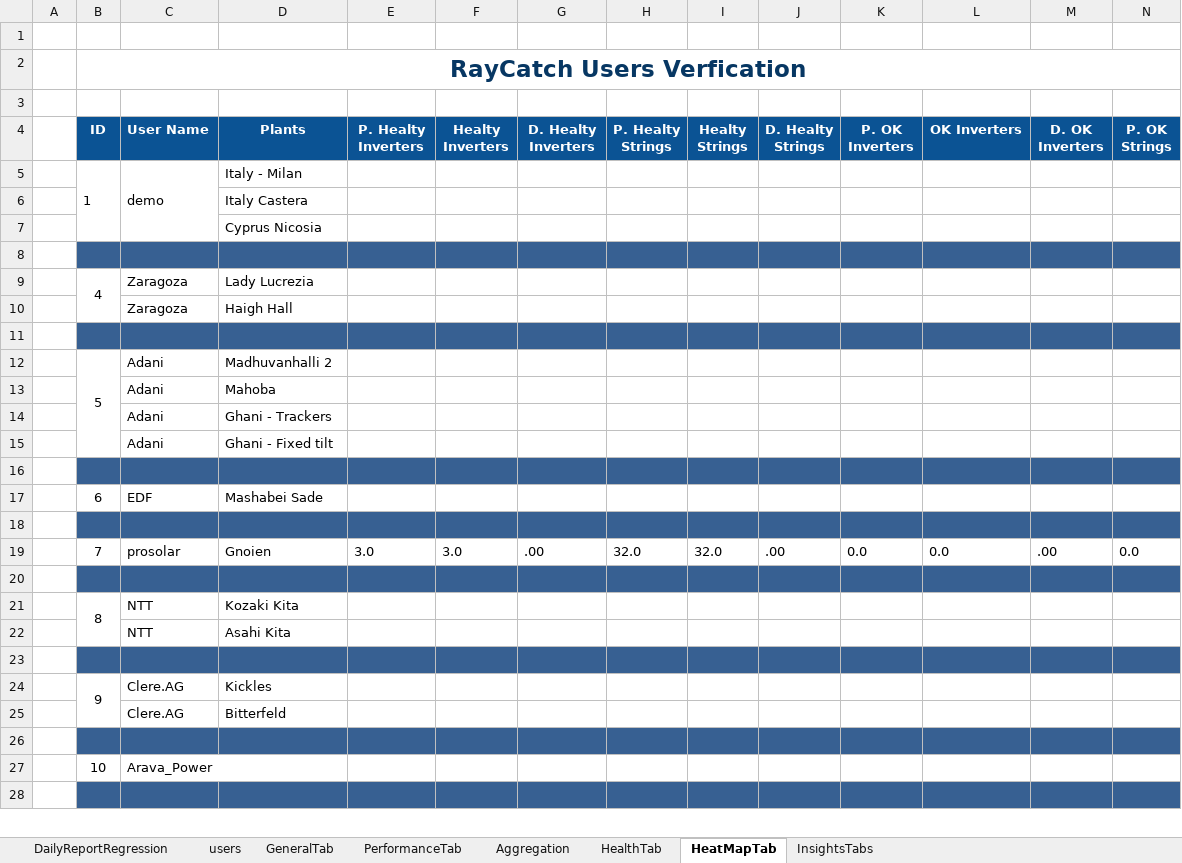
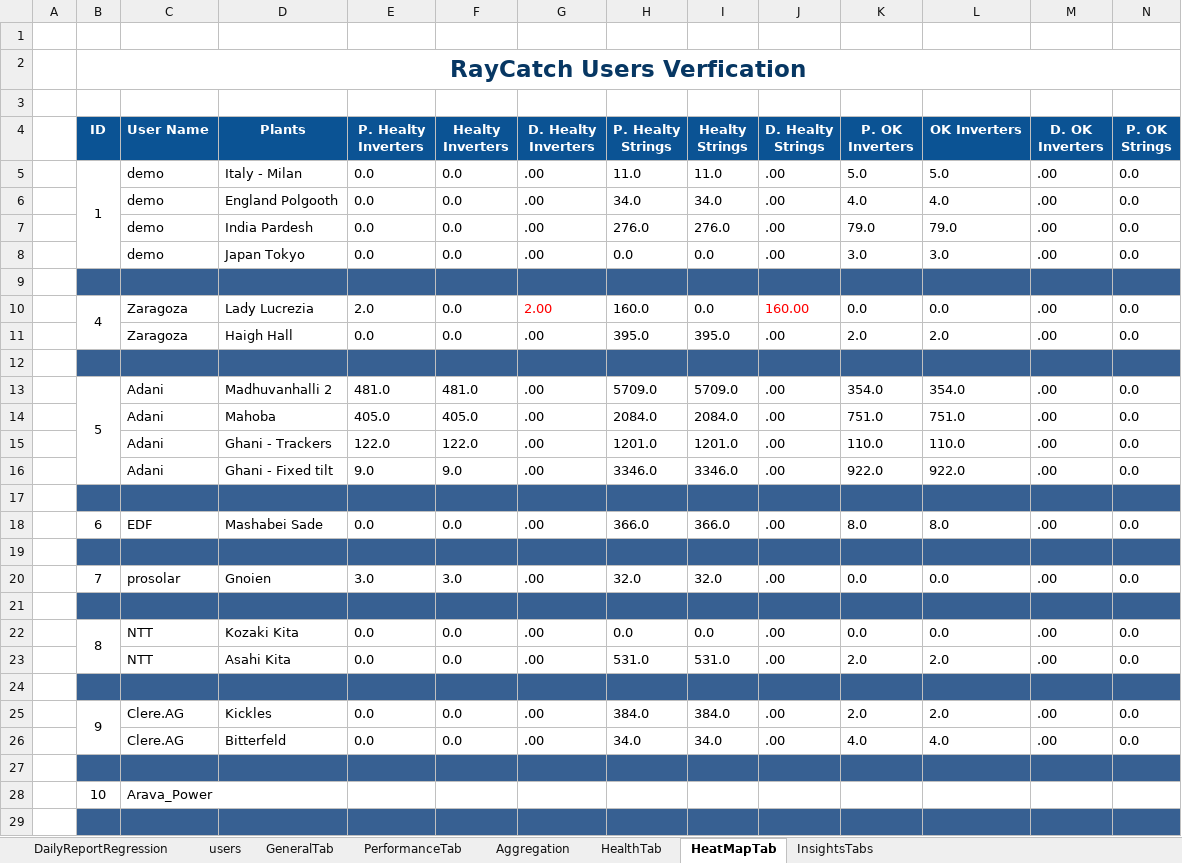
Before and after one commit to tariqalrob97/RayCatch, an Excel workbook: src/com/generic/config/DataSheet.xlsx, sheet HeatMapTab, drawn as a sheet; only a part is shown; values as stored, in another font and other column widths than the file's, no borders; conditional formats not drawn; removed rows and columns are numbered as before the commit, all else as after; rows hold the shown columns only; the diff covers the shown part only; the diff names each change by its address in the sheet, - before the commit and + after, or states it on an @@ line.

Commit message:
Adding new plants for demo user

```diff
--- a/src/com/generic/config/DataSheet.xlsx (sheet HeatMapTab)
+++ b/src/com/generic/config/DataSheet.xlsx (sheet HeatMapTab)
-row 5:  | 1 | demo | Italy - Milan
-row 6:  |  |  | Italy Castera
-row 7:  |  |  | Cyprus Nicosia
+row 5:  | 1 | demo | Italy - Milan | 0.0 | 0.0 | .00 | 11.0 | 11.0 | .00 | 5.0 | 5.0 | .00 | 0.0
+row 6:  |  | demo | England Polgooth | 0.0 | 0.0 | .00 | 34.0 | 34.0 | .00 | 4.0 | 4.0 | .00 | 0.0
+row 7:  |  | demo | India Pardesh | 0.0 | 0.0 | .00 | 276.0 | 276.0 | .00 | 79.0 | 79.0 | .00 | 0.0
+row 8:  |  | demo | Japan Tokyo | 0.0 | 0.0 | .00 | 0.0 | 0.0 | .00 | 3.0 | 3.0 | .00 | 0.0
-row 9:  | 4 | Zaragoza | Lady Lucrezia
-row 10:  |  | Zaragoza | Haigh Hall
+row 10:  | 4 | Zaragoza | Lady Lucrezia | 2.0 | 0.0 | 2.00 | 160.0 | 0.0 | 160.00 | 0.0 | 0.0 | .00 | 0.0
+row 11:  |  | Zaragoza | Haigh Hall | 0.0 | 0.0 | .00 | 395.0 | 395.0 | .00 | 2.0 | 2.0 | .00 | 0.0
-row 12:  | 5 | Adani | Madhuvanhalli 2
-row 13:  |  | Adani | Mahoba
-row 14:  |  | Adani | Ghani - Trackers
-row 15:  |  | Adani | Ghani - Fixed tilt
+row 13:  | 5 | Adani | Madhuvanhalli 2 | 481.0 | 481.0 | .00 | 5709.0 | 5709.0 | .00 | 354.0 | 354.0 | .00 | 0.0
+row 14:  |  | Adani | Mahoba | 405.0 | 405.0 | .00 | 2084.0 | 2084.0 | .00 | 751.0 | 751.0 | .00 | 0.0
+row 15:  |  | Adani | Ghani - Trackers | 122.0 | 122.0 | .00 | 1201.0 | 1201.0 | .00 | 110.0 | 110.0 | .00 | 0.0
+row 16:  |  | Adani | Ghani - Fixed tilt | 9.0 | 9.0 | .00 | 3346.0 | 3346.0 | .00 | 922.0 | 922.0 | .00 | 0.0
-row 17:  | 6 | EDF | Mashabei Sade
+row 18:  | 6 | EDF | Mashabei Sade | 0.0 | 0.0 | .00 | 366.0 | 366.0 | .00 | 8.0 | 8.0 | .00 | 0.0
-row 21:  | 8 | NTT | Kozaki Kita
-row 22:  |  | NTT | Asahi Kita
+row 22:  | 8 | NTT | Kozaki Kita | 0.0 | 0.0 | .00 | 0.0 | 0.0 | .00 | 0.0 | 0.0 | .00 | 0.0
+row 23:  |  | NTT | Asahi Kita | 0.0 | 0.0 | .00 | 531.0 | 531.0 | .00 | 2.0 | 2.0 | .00 | 0.0
-row 24:  | 9 | Clere.AG | Kickles
-row 25:  |  | Clere.AG | Bitterfeld
+row 25:  | 9 | Clere.AG | Kickles | 0.0 | 0.0 | .00 | 384.0 | 384.0 | .00 | 2.0 | 2.0 | .00 | 0.0
+row 26:  |  | Clere.AG | Bitterfeld | 0.0 | 0.0 | .00 | 34.0 | 34.0 | .00 | 4.0 | 4.0 | .00 | 0.0
```
Also changed, not shown: 2 added rows and 2 removed rows elsewhere in this sheet, sheet InsightsTabs, sheet GeneralTab, sheet HealthTab, sheet Aggregation, sheet PerformanceTab, sheet users, 3 other files.
